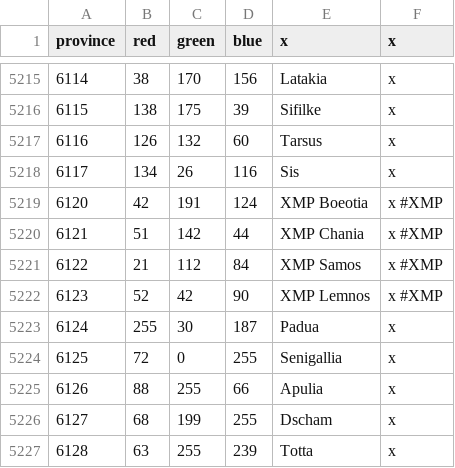
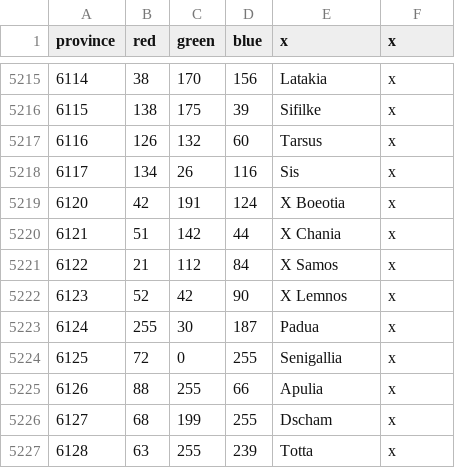
Before and after one commit to smeev653/gecko-v5, a CSV file: map/gecko_definition.csv, drawn as a sheet; only a part is shown, gaps mark what is left out.

```diff
--- a/map/gecko_definition.csv
+++ b/map/gecko_definition.csv
@@ -5218,6 +5218,6 @@ province;red;green;blue;x;x
 6117;134;26;116;Sis;x
-6120;42;191;124;XMP Boeotia;x #XMP
-6121;51;142;44;XMP Chania;x #XMP
-6122;21;112;84;XMP Samos;x #XMP
-6123;52;42;90;XMP Lemnos;x #XMP
+6120;42;191;124;X Boeotia;x
+6121;51;142;44;X Chania;x
+6122;21;112;84;X Samos;x
+6123;52;42;90;X Lemnos;x
 6124;255;30;187;Padua;x
```
Also changed, not shown: map/gecko_adjacencies.csv, 15 other files.
